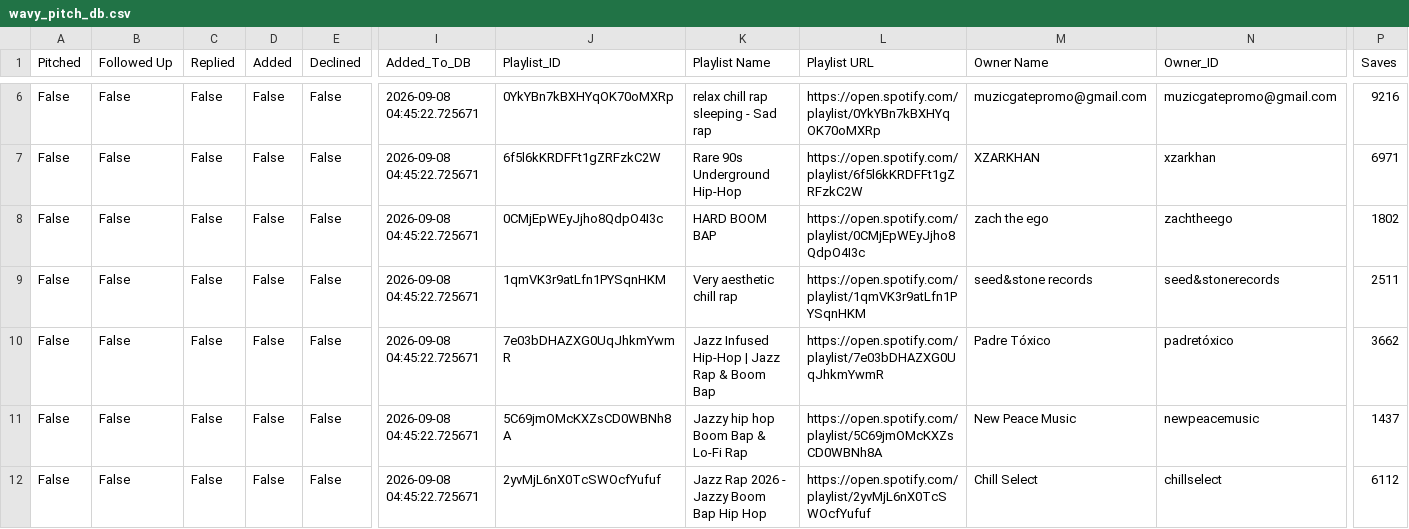
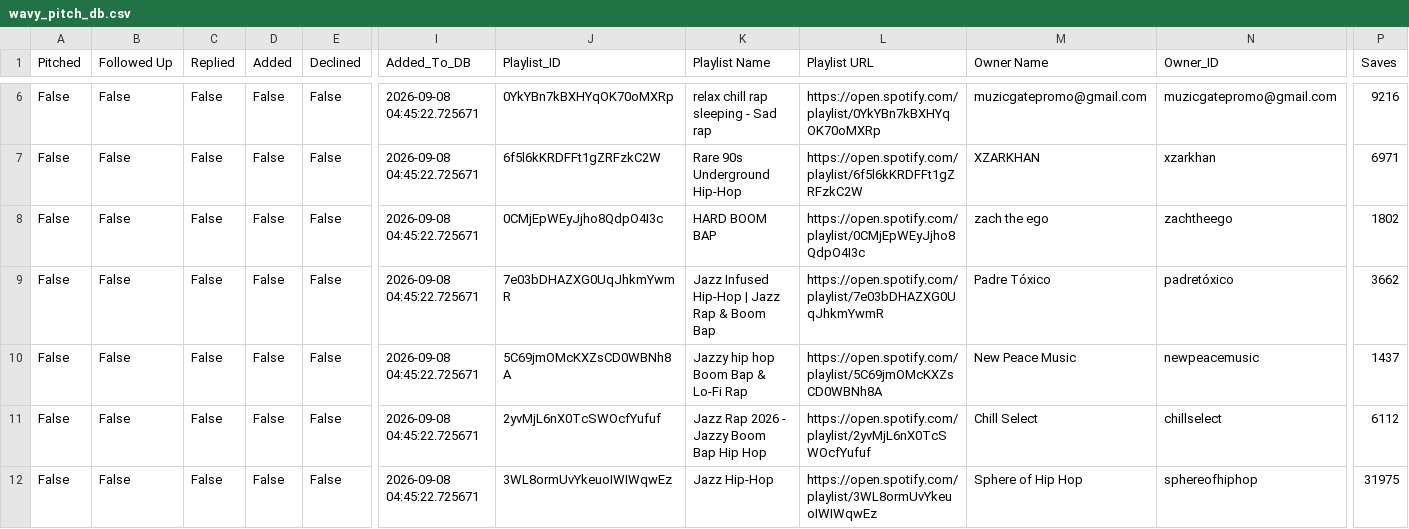
Before and after one commit to alexsamey95/wavypitch, a CSV file: wavy_pitch_db.csv, drawn as a sheet; only a part is shown, gaps mark what is left out; the shorter side is filled out with more unchanged rows; rows hold the shown columns only; the diff names each change by its address in the sheet, - before the commit and + after, or states it on an @@ line.

Commit message:
wavy pitch data: update wavy_pitch_db.csv

```diff
--- a/wavy_pitch_db.csv
+++ b/wavy_pitch_db.csv
-row 9: False | False | False | False | False | 2026-09-08 04:45:22.725671 | 1qmVK3r9atLfn1PYSqnHKM | Very aesthetic chill rap | https://open.spotify.com/playlist/1qmVK3r9atLfn1PYSqnHKM | seed&stone records | seed&stonerecords | 2511
```
